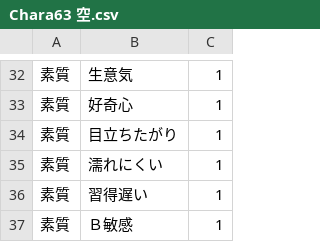
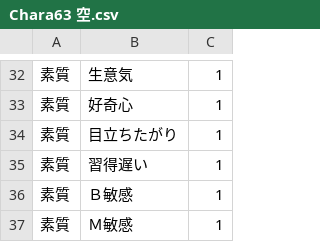
Before and after one commit to wamekukyouzin/eratohoK, a CSV file: CSV/Chara/Chara63 空.csv, drawn as a sheet; only a part is shown, gaps mark what is left out; the shorter side is filled out with more unchanged rows; the diff names each change by its address in the sheet, - before the commit and + after, or states it on an @@ line.

Commit message:
空から濡れにくいを削除

```diff
--- a/CSV/Chara/Chara63 空.csv
+++ b/CSV/Chara/Chara63 空.csv
-row 35: 素質 | 濡れにくい | 1
```
